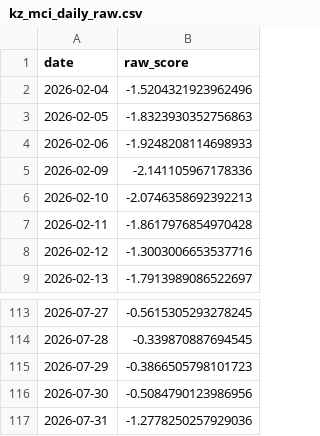
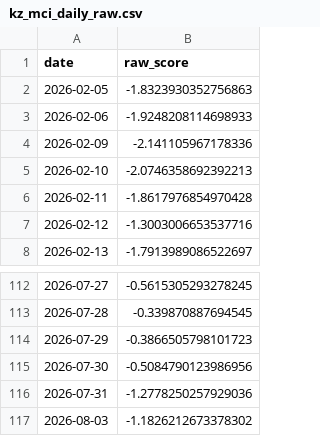
Before and after one commit to atersebayev-del/kz-mci, a CSV file: data/kz_mci_daily_raw.csv, drawn as a sheet; only a part is shown, gaps mark what is left out; removed rows and columns are numbered as before the commit, all else as after; the diff names each change by its address in the sheet, - before the commit and + after, or states it on an @@ line.

```diff
--- a/data/kz_mci_daily_raw.csv
+++ b/data/kz_mci_daily_raw.csv
-row 2: 2026-02-04 | -1.5204321923962496
+row 117: 2026-08-03 | -1.1826212673378302
```
Also changed, not shown: data/dataset_final.csv, data/kz_mci_daily.csv, 1 other file.
